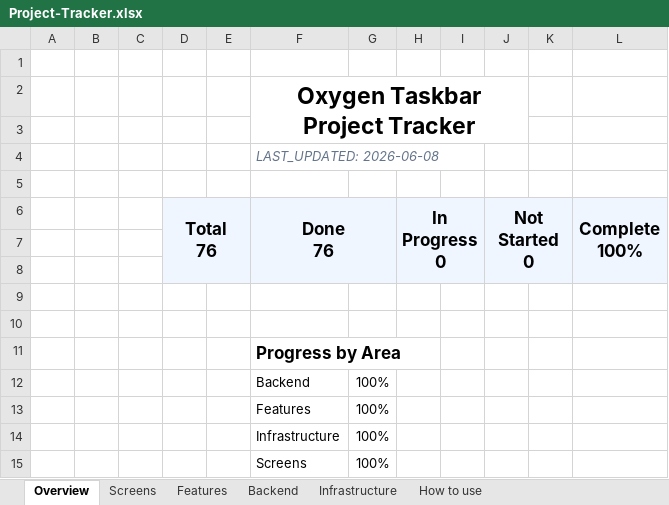
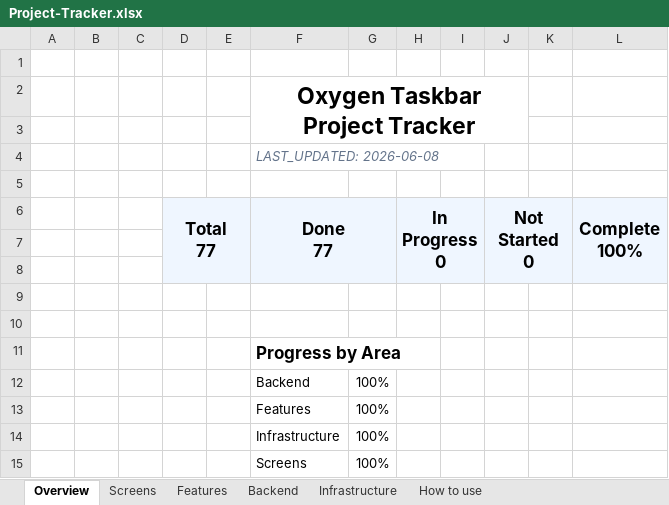
Before and after one commit to SFSorrow1968/TaskbarTransparency-WinUI, an Excel workbook: tracker/Project-Tracker.xlsx, sheet Overview, drawn as a sheet; values as stored, in another font and other column widths than the file's, no borders; conditional formats not drawn; ↵ is a line break in a cell; the diff names each change by its address in the sheet, - before the commit and + after, or states it on an @@ line.

Commit message:
Optimize monitor overview refresh checks

```diff
--- a/tracker/Project-Tracker.xlsx (sheet Overview)
+++ b/tracker/Project-Tracker.xlsx (sheet Overview)
-D6: Total ↵ 76
+D6: Total ↵ 77
-F6: Done ↵ 76
+F6: Done ↵ 77
```
Also changed, not shown: sheet Infrastructure, 6 other files.
